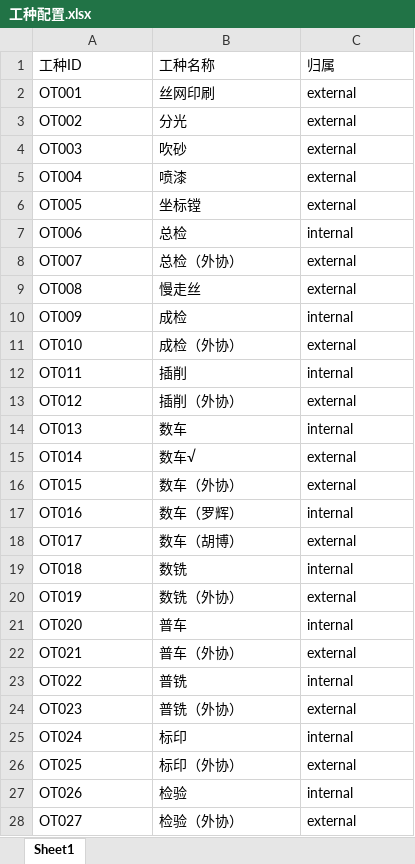
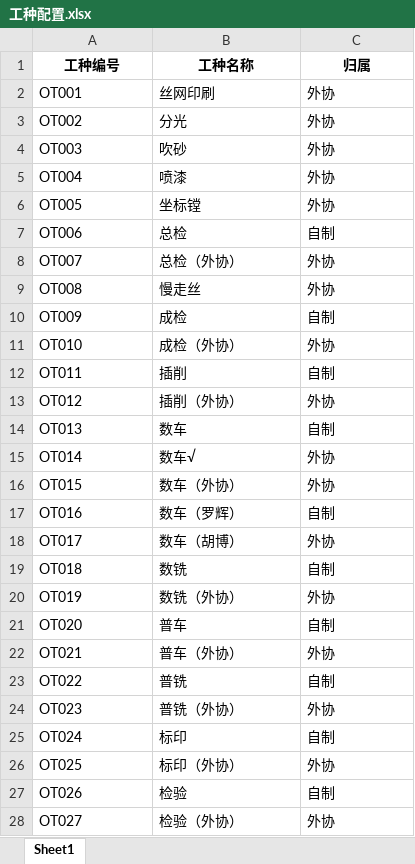
Before and after one commit to lurenxing628/----, an Excel workbook: templates_excel/转换输出/工种配置.xlsx, sheet Sheet1, drawn as a sheet; only a part is shown; values as stored, in another font and other column widths than the file's, no borders; the diff covers the shown part only; the diff names each change by its address in the sheet, - before the commit and + after, or states it on an @@ line.

```diff
--- a/templates_excel/转换输出/工种配置.xlsx (sheet Sheet1)
+++ b/templates_excel/转换输出/工种配置.xlsx (sheet Sheet1)
-A1: 工种ID
+A1: 工种编号
@@ A1:C1 bold: off → on, alignment: left → center @@
-C2:C6 (归属): external
+C2:C6 (归属): 外协
-C7 (归属): internal
+C7 (归属): 自制
-C8:C9 (归属): external
+C8:C9 (归属): 外协
-C10 (归属): internal
+C10 (归属): 自制
-C11 (归属): external
+C11 (归属): 外协
-C12 (归属): internal
+C12 (归属): 自制
-C13 (归属): external
+C13 (归属): 外协
-C14 (归属): internal
+C14 (归属): 自制
-C15:C16 (归属): external
+C15:C16 (归属): 外协
-C17 (归属): internal
+C17 (归属): 自制
-C18 (归属): external
+C18 (归属): 外协
-C19 (归属): internal
+C19 (归属): 自制
-C20 (归属): external
+C20 (归属): 外协
-C21 (归属): internal
+C21 (归属): 自制
-C22 (归属): external
+C22 (归属): 外协
-C23 (归属): internal
+C23 (归属): 自制
-C24 (归属): external
+C24 (归属): 外协
-C25 (归属): internal
+C25 (归属): 自制
-C26 (归属): external
+C26 (归属): 外协
-C27 (归属): internal
+C27 (归属): 自制
-C28 (归属): external
+C28 (归属): 外协
```
Also changed, not shown: 18 edited cells elsewhere in this sheet, templates_excel/供应商配置.xlsx, templates_excel/工种配置.xlsx, 27 other files.
